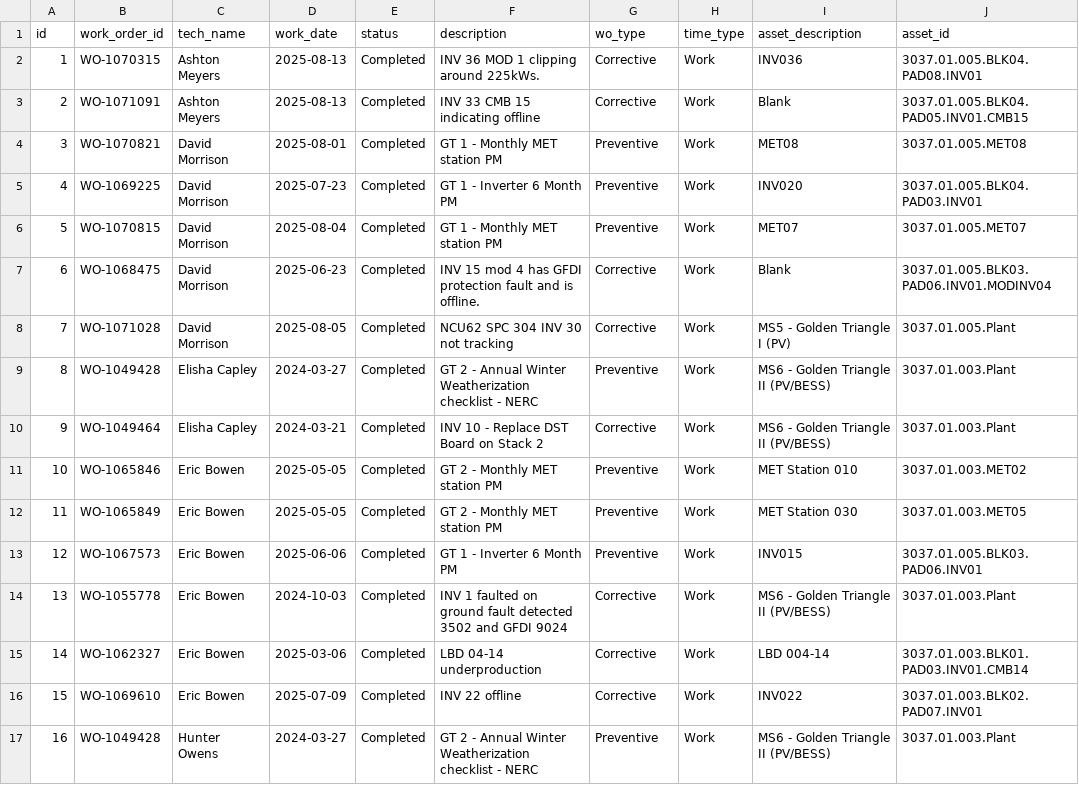
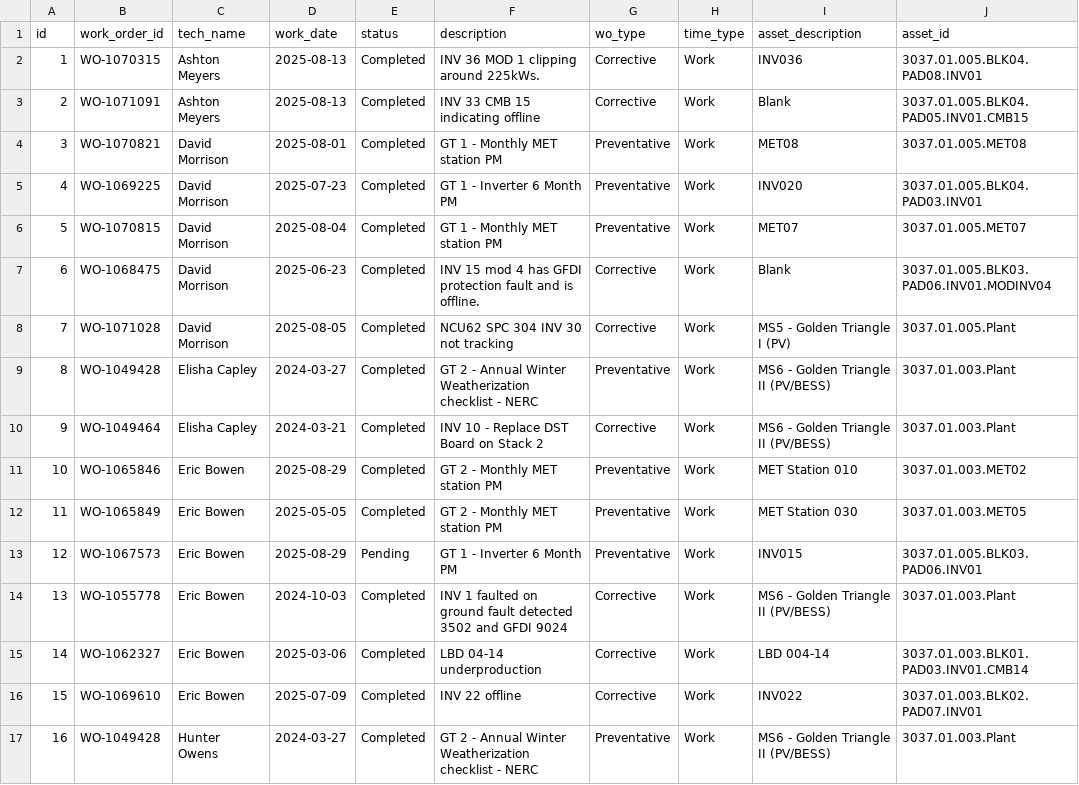
Before and after one commit to MazarSayed/field_services_agent, a CSV file: Database/work_orders.csv, drawn as a sheet; only a part is shown; the diff covers the shown part only; the diff names each change by its address in the sheet, - before the commit and + after, or states it on an @@ line.

```diff
--- a/Database/work_orders.csv
+++ b/Database/work_orders.csv
-G4:G6 (wo_type): Preventive
+G4:G6 (wo_type): Preventative
-G9 (wo_type): Preventive
+G9 (wo_type): Preventative
-D11 (work_date): 2025-05-05
+D11 (work_date): 2025-08-29
-G11:G13 (wo_type): Preventive
+G11:G13 (wo_type): Preventative
-D13 (work_date): 2025-06-06
+D13 (work_date): 2025-08-29
-E13 (status): Completed
+E13 (status): Pending
-G17 (wo_type): Preventive
+G17 (wo_type): Preventative
```
Also changed, not shown: 38 edited cells elsewhere in this file, Database/status_log_chat.csv, Database/work_status_logs.csv, 3 other files.
